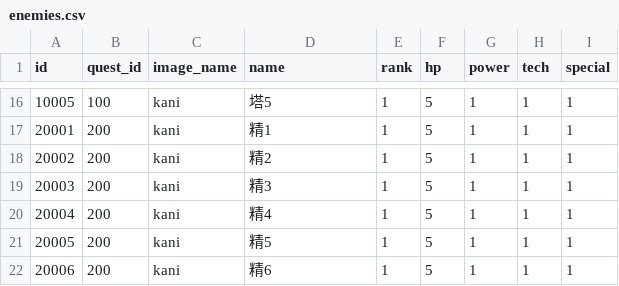
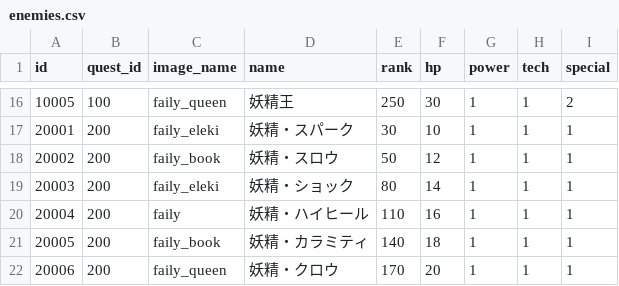
Before and after one commit to jyllsarta/stray-masterdata, a CSV file: seeds/enemies.csv, drawn as a sheet; only a part is shown, gaps mark what is left out; the diff covers the shown part only.

```diff
--- a/seeds/enemies.csv
+++ b/seeds/enemies.csv
@@ -16,7 +16,7 @@ id,quest_id,image_name,name,rank,hp,power,tech,special
-10005,100,kani,塔5,1,5,1,1,1
-20001,200,kani,精1,1,5,1,1,1
-20002,200,kani,精2,1,5,1,1,1
-20003,200,kani,精3,1,5,1,1,1
-20004,200,kani,精4,1,5,1,1,1
-20005,200,kani,精5,1,5,1,1,1
-20006,200,kani,精6,1,5,1,1,1
+10005,100,faily_queen,妖精王,250,30,1,1,2
+20001,200,faily_eleki,妖精・スパーク,30,10,1,1,1
+20002,200,faily_book,妖精・スロウ,50,12,1,1,1
+20003,200,faily_eleki,妖精・ショック,80,14,1,1,1
+20004,200,faily,妖精・ハイヒール,110,16,1,1,1
+20005,200,faily_book,妖精・カラミティ,140,18,1,1,1
+20006,200,faily_queen,妖精・クロウ,170,20,1,1,1
```
Also changed, not shown: 62 edited cells elsewhere in this file.
